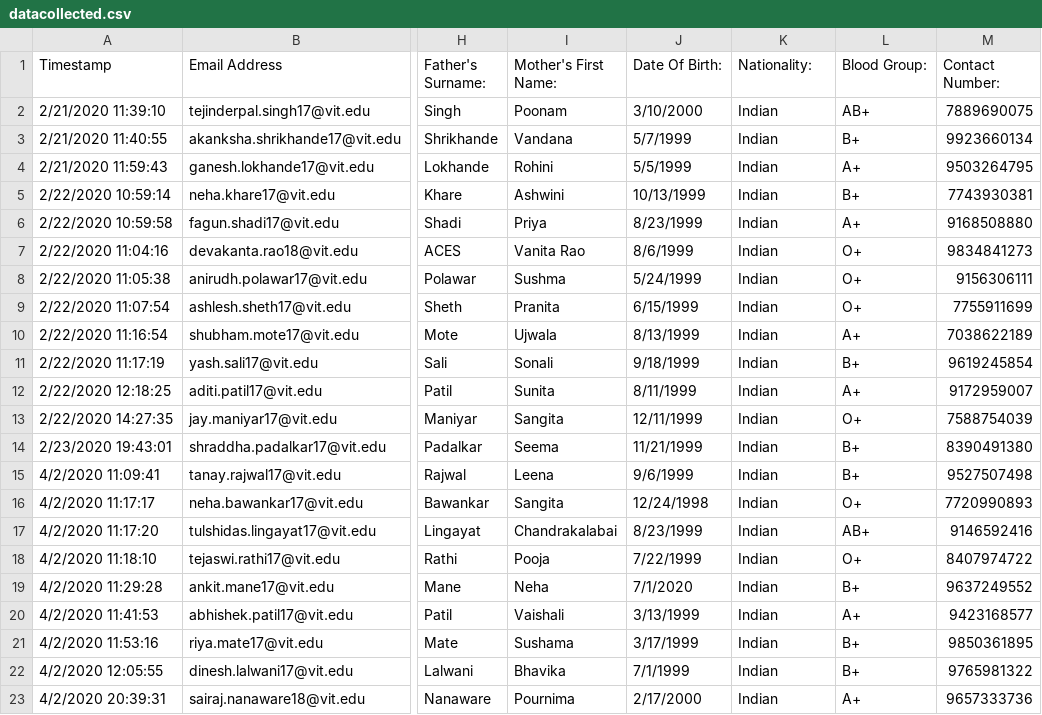
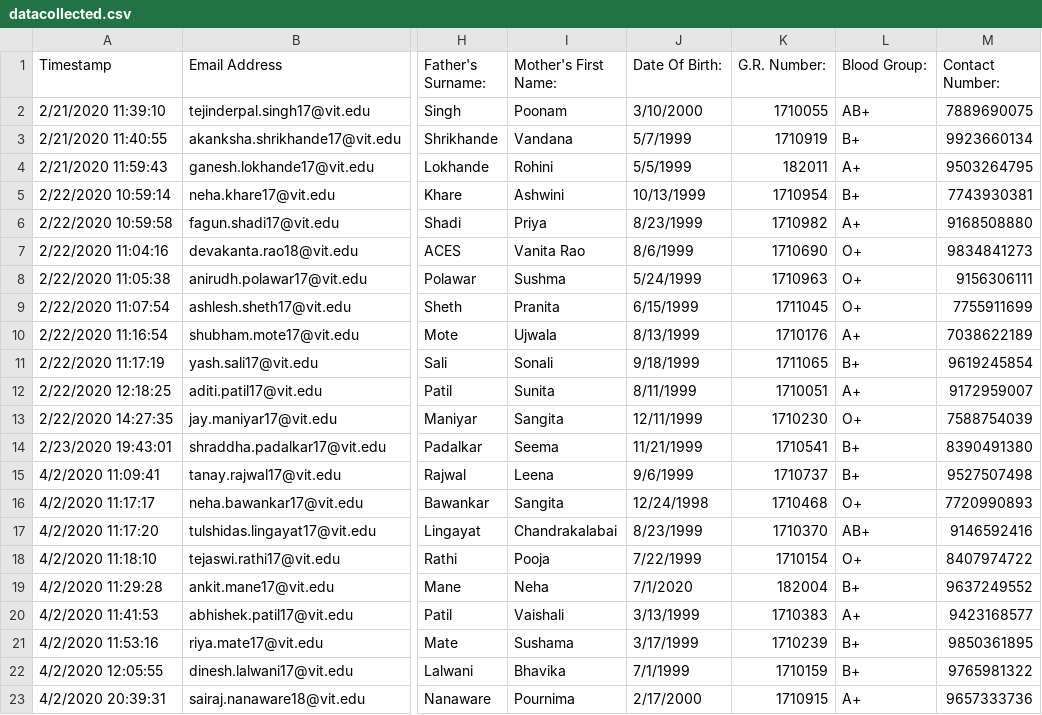
Before and after one commit to Anirudhpolawar/Flutter-Exam-Section-Application, a CSV file: examination/Data/datacollected.csv, drawn as a sheet; only a part is shown, gaps mark what is left out; the diff names each change by its address in the sheet, - before the commit and + after, or states it on an @@ line.

```diff
--- a/examination/Data/datacollected.csv
+++ b/examination/Data/datacollected.csv
-K1: Nationality:
+K1: G.R. Number:
-K2 (G.R. Number:): Indian
+K2 (G.R. Number:): 1710055
-K3 (G.R. Number:): Indian
+K3 (G.R. Number:): 1710919
-K4 (G.R. Number:): Indian
+K4 (G.R. Number:): 182011
-K5 (G.R. Number:): Indian
+K5 (G.R. Number:): 1710954
-K6 (G.R. Number:): Indian
+K6 (G.R. Number:): 1710982
-K7 (G.R. Number:): Indian
+K7 (G.R. Number:): 1710690
-K8 (G.R. Number:): Indian
+K8 (G.R. Number:): 1710963
-K9 (G.R. Number:): Indian
+K9 (G.R. Number:): 1711045
-K10 (G.R. Number:): Indian
+K10 (G.R. Number:): 1710176
-K11 (G.R. Number:): Indian
+K11 (G.R. Number:): 1711065
-K12 (G.R. Number:): Indian
+K12 (G.R. Number:): 1710051
-K13 (G.R. Number:): Indian
+K13 (G.R. Number:): 1710230
-K14 (G.R. Number:): Indian
+K14 (G.R. Number:): 1710541
-K15 (G.R. Number:): Indian
+K15 (G.R. Number:): 1710737
-K16 (G.R. Number:): Indian
+K16 (G.R. Number:): 1710468
-K17 (G.R. Number:): Indian
+K17 (G.R. Number:): 1710370
-K18 (G.R. Number:): Indian
+K18 (G.R. Number:): 1710154
-K19 (G.R. Number:): Indian
+K19 (G.R. Number:): 182004
-K20 (G.R. Number:): Indian
+K20 (G.R. Number:): 1710383
-K21 (G.R. Number:): Indian
+K21 (G.R. Number:): 1710239
-K22 (G.R. Number:): Indian
+K22 (G.R. Number:): 1710159
-K23 (G.R. Number:): Indian
+K23 (G.R. Number:): 1710915
```
Also changed, not shown: 8 other files.
